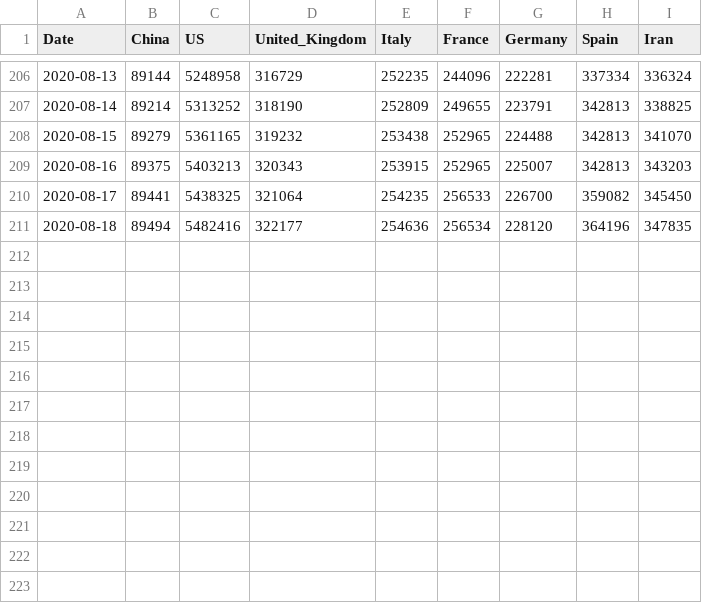
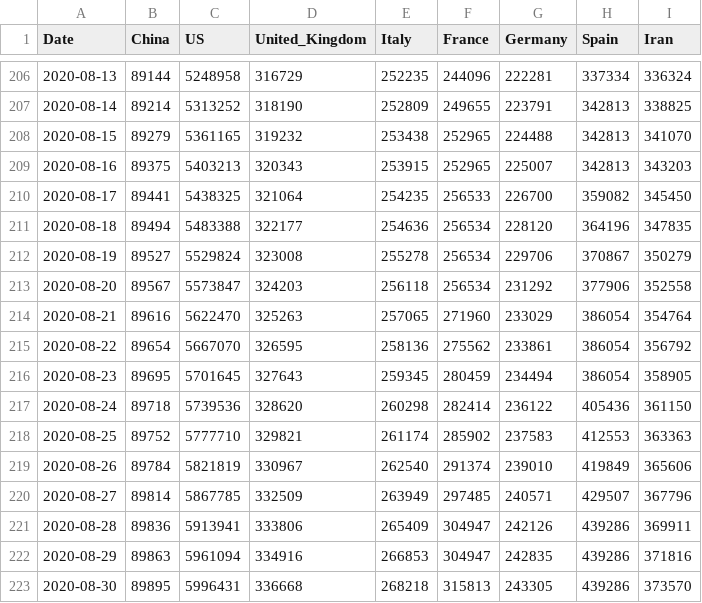
Before and after one commit to datasets/covid-19, a CSV file: data/key-countries-pivoted.csv, drawn as a sheet; only a part is shown, gaps mark what is left out.

```diff
--- a/data/key-countries-pivoted.csv
+++ b/data/key-countries-pivoted.csv
@@ -210,2 +210,14 @@ Date,China,US,United_Kingdom,Italy,France,Germany,Spain,Iran
 2020-08-17,89441,5438325,321064,254235,256533,226700,359082,345450
-2020-08-18,89494,5482416,322177,254636,256534,228120,364196,347835
+2020-08-18,89494,5483388,322177,254636,256534,228120,364196,347835
+2020-08-19,89527,5529824,323008,255278,256534,229706,370867,350279
+2020-08-20,89567,5573847,324203,256118,256534,231292,377906,352558
+2020-08-21,89616,5622470,325263,257065,271960,233029,386054,354764
+2020-08-22,89654,5667070,326595,258136,275562,233861,386054,356792
+2020-08-23,89695,5701645,327643,259345,280459,234494,386054,358905
+2020-08-24,89718,5739536,328620,260298,282414,236122,405436,361150
+2020-08-25,89752,5777710,329821,261174,285902,237583,412553,363363
+2020-08-26,89784,5821819,330967,262540,291374,239010,419849,365606
+2020-08-27,89814,5867785,332509,263949,297485,240571,429507,367796
+2020-08-28,89836,5913941,333806,265409,304947,242126,439286,369911
+2020-08-29,89863,5961094,334916,266853,304947,242835,439286,371816
+2020-08-30,89895,5996431,336668,268218,315813,243305,439286,373570
```
Also changed, not shown: data/worldwide-aggregated.csv, 2 other files.
